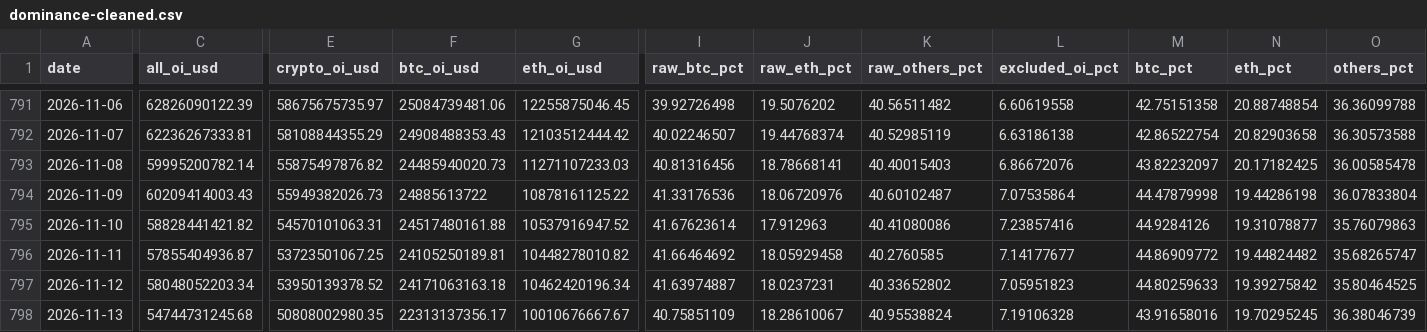
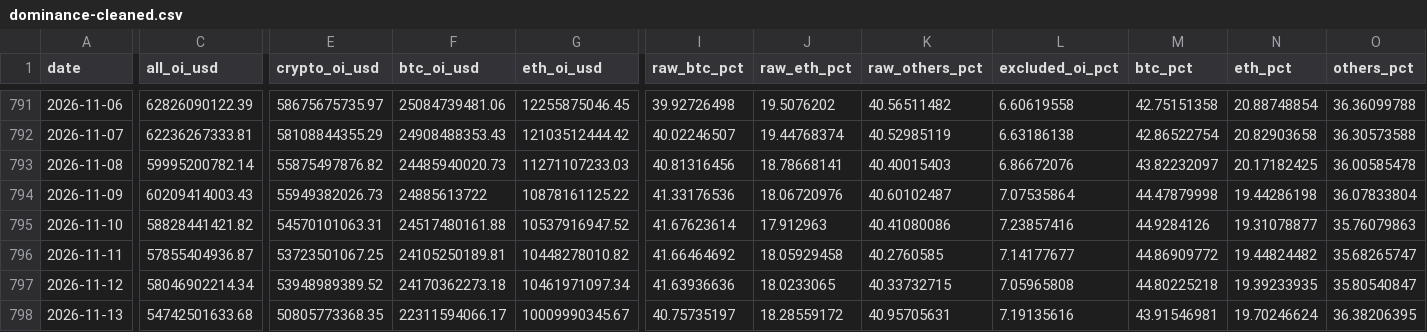
Before and after one commit to h12n0924/crypto-oi-dominance, a CSV file: outputs/oi-dominance/data/dominance-cleaned.csv, drawn as a sheet; only a part is shown, gaps mark what is left out; the diff covers the shown part only; the diff names each change by its address in the sheet, - before the commit and + after, or states it on an @@ line.

```diff
--- a/outputs/oi-dominance/data/dominance-cleaned.csv
+++ b/outputs/oi-dominance/data/dominance-cleaned.csv
-C797 (all_oi_usd): 58048052203.34
+C797 (all_oi_usd): 58046902214.34
-E797 (crypto_oi_usd): 53950139378.52
+E797 (crypto_oi_usd): 53948989389.52
-F797 (btc_oi_usd): 24171063163.18
+F797 (btc_oi_usd): 24170362273.18
-G797 (eth_oi_usd): 10462420196.34
+G797 (eth_oi_usd): 10461971097.34
-I797 (raw_btc_pct): 41.63974887
+I797 (raw_btc_pct): 41.63936636
-J797 (raw_eth_pct): 18.0237231
+J797 (raw_eth_pct): 18.0233065
-K797 (raw_others_pct): 40.33652802
+K797 (raw_others_pct): 40.33732715
-L797 (excluded_oi_pct): 7.05951823
+L797 (excluded_oi_pct): 7.05965808
-M797 (btc_pct): 44.80259633
+M797 (btc_pct): 44.80225218
-N797 (eth_pct): 19.39275842
+N797 (eth_pct): 19.39233935
-O797 (others_pct): 35.80464525
+O797 (others_pct): 35.80540847
-C798 (all_oi_usd): 54744731245.68
+C798 (all_oi_usd): 54742501633.68
-E798 (crypto_oi_usd): 50808002980.35
+E798 (crypto_oi_usd): 50805773368.35
-F798 (btc_oi_usd): 22313137356.17
+F798 (btc_oi_usd): 22311594066.17
-G798 (eth_oi_usd): 10010676667.67
+G798 (eth_oi_usd): 10009990345.67
-I798 (raw_btc_pct): 40.75851109
+I798 (raw_btc_pct): 40.75735197
-J798 (raw_eth_pct): 18.28610067
+J798 (raw_eth_pct): 18.28559172
-K798 (raw_others_pct): 40.95538824
+K798 (raw_others_pct): 40.95705631
-L798 (excluded_oi_pct): 7.19106328
+L798 (excluded_oi_pct): 7.19135616
-M798 (btc_pct): 43.91658016
+M798 (btc_pct): 43.91546981
-N798 (eth_pct): 19.70295245
+N798 (eth_pct): 19.70246624
-O798 (others_pct): 36.38046739
+O798 (others_pct): 36.38206395
```
Also changed, not shown: 1 added row and 11 edited cells elsewhere in this file, outputs/oi-dominance/data/btc-price/btc-price-daily.csv, outputs/oi-dominance/data/dominance-2021plus.csv, 7 other files.
